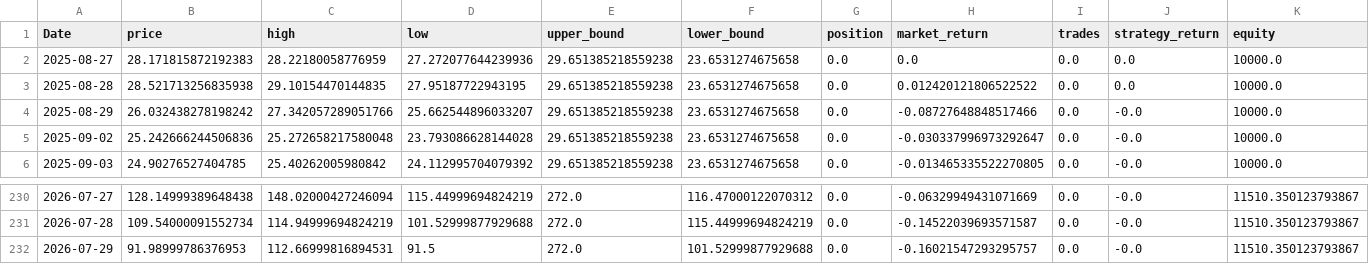
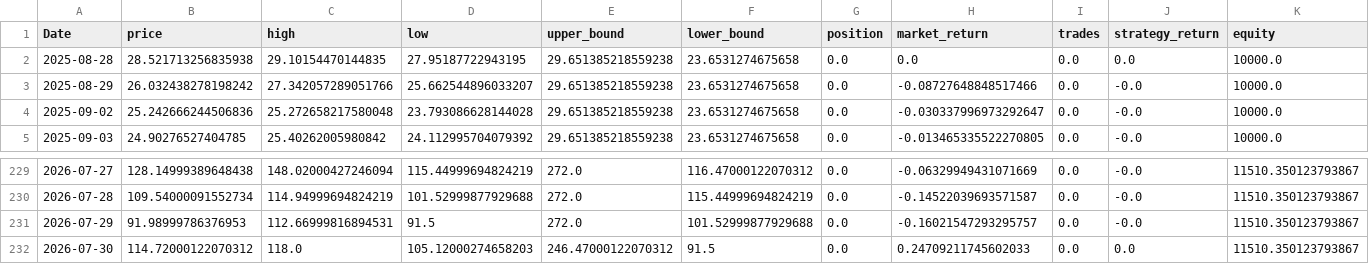
Before and after one commit to xyou860918-create/quant-backtest, a CSV file: paper_trading/logs/paper_trading/equity_SOXL.csv, drawn as a sheet; only a part is shown, gaps mark what is left out.

```diff
--- a/paper_trading/logs/paper_trading/equity_SOXL.csv
+++ b/paper_trading/logs/paper_trading/equity_SOXL.csv
@@ -1,4 +1,3 @@
 Date,price,high,low,upper_bound,lower_bound,position,market_return,trades,strategy_return,equity
-2025-08-27,28.171815872192383,28.22180058776959,27.272077644239936,29.651385218559238,23.6531274675658,0.0,0.0,0.0,0.0,10000.0
-2025-08-28,28.521713256835938,29.10154470144835,27.95187722943195,29.651385218559238,23.6531274675658,0.0,0.012420121806522522,0.0,0.0,10000.0
+2025-08-28,28.521713256835938,29.10154470144835,27.95187722943195,29.651385218559238,23.6531274675658,0.0,0.0,0.0,0.0,10000.0
 2025-08-29,26.032438278198242,27.342057289051766,25.662544896033207,29.651385218559238,23.6531274675658,0.0,-0.08727648848517466,0.0,-0.0,10000.0
@@ -232 +231,2 @@ Date,price,high,low,upper_bound,lower_bound,position,market_return,trades,strate
 2026-07-29,91.98999786376953,112.66999816894531,91.5,272.0,101.52999877929688,0.0,-0.16021547293295757,0.0,-0.0,11510.350123793867
+2026-07-30,114.72000122070312,118.0,105.12000274658203,246.47000122070312,91.5,0.0,0.24709211745602033,0.0,0.0,11510.350123793867
```
Also changed, not shown: paper_trading/logs/paper_trading/equity_TQQQ.csv, paper_trading/logs/paper_trading/equity_TSLL.csv.
